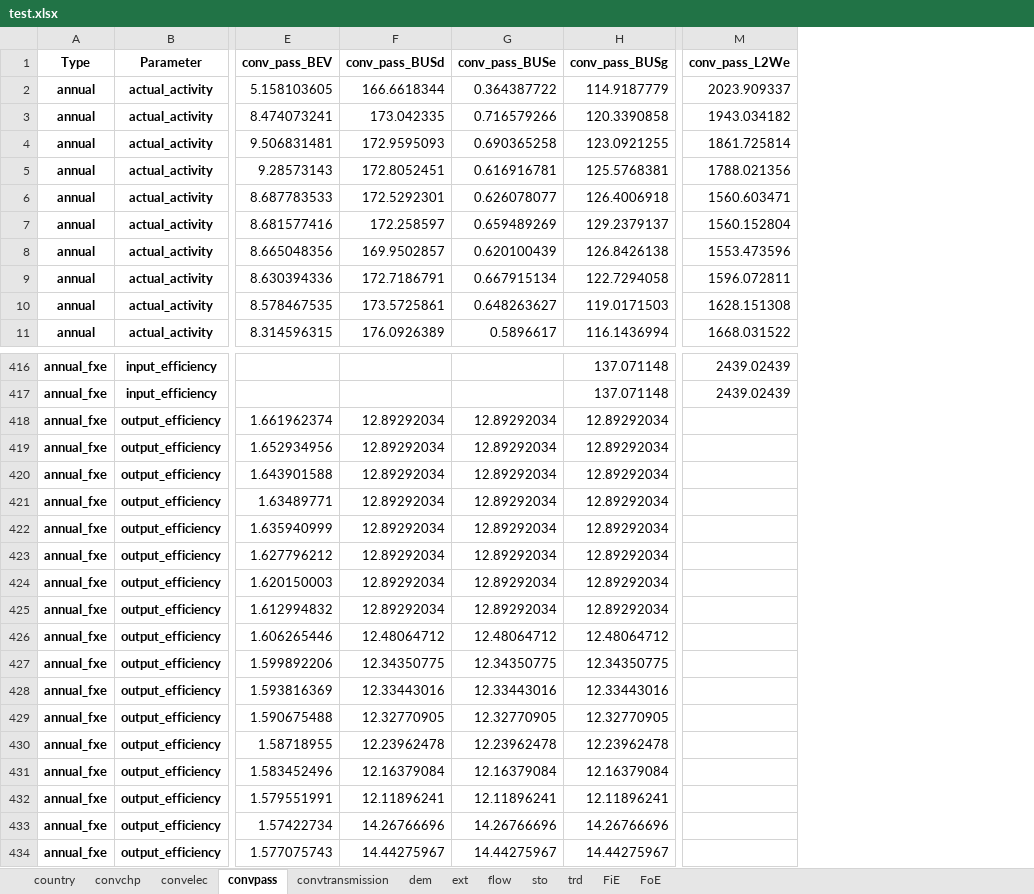
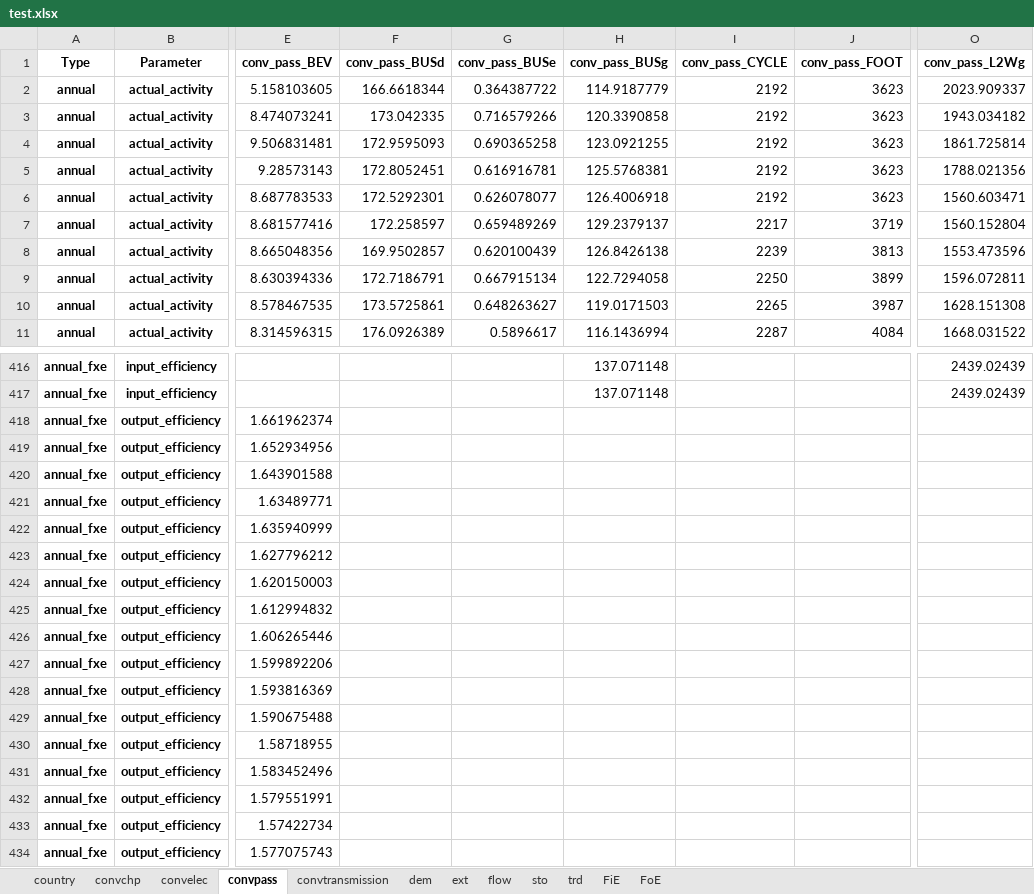
Before and after one commit to irm-codebase/RESTORE, an Excel workbook: data/cnf_files/test.xlsx, sheet convpass, drawn as a sheet; only a part is shown, gaps mark what is left out; values as stored, in another font and other column widths than the file's, no borders; addresses are those after the commit; the diff covers the shown part only; the diff names each change by its address in the sheet, - before the commit and + after, or states it on an @@ line.

```diff
--- a/data/cnf_files/test.xlsx (sheet convpass)
+++ b/data/cnf_files/test.xlsx (sheet convpass)
+column I (conv_pass_CYCLE), rows 2-11: 2192 | 2192 | 2192 | 2192 | 2192 | 2217 | 2239 | 2250 | 2265 | 2287
+column J (conv_pass_FOOT), rows 2-11: 3623 | 3623 | 3623 | 3623 | 3623 | 3719 | 3813 | 3899 | 3987 | 4084
-O1: conv_pass_L2We
+O1: conv_pass_L2Wg
-F418:F425 (conv_pass_BUSd): 12.89292034
+F418:F425 (conv_pass_BUSd): (empty)
-G418:G425 (conv_pass_BUSe): 12.89292034
+G418:G425 (conv_pass_BUSe): (empty)
-H418:H425 (conv_pass_BUSg): 12.89292034
+H418:H425 (conv_pass_BUSg): (empty)
-F426 (conv_pass_BUSd): 12.48064712
+F426 (conv_pass_BUSd): (empty)
-G426 (conv_pass_BUSe): 12.48064712
+G426 (conv_pass_BUSe): (empty)
-H426 (conv_pass_BUSg): 12.48064712
+H426 (conv_pass_BUSg): (empty)
-F427 (conv_pass_BUSd): 12.34350775
+F427 (conv_pass_BUSd): (empty)
-G427 (conv_pass_BUSe): 12.34350775
+G427 (conv_pass_BUSe): (empty)
-H427 (conv_pass_BUSg): 12.34350775
+H427 (conv_pass_BUSg): (empty)
-F428 (conv_pass_BUSd): 12.33443016
+F428 (conv_pass_BUSd): (empty)
-G428 (conv_pass_BUSe): 12.33443016
+G428 (conv_pass_BUSe): (empty)
-H428 (conv_pass_BUSg): 12.33443016
+H428 (conv_pass_BUSg): (empty)
-F429 (conv_pass_BUSd): 12.32770905
+F429 (conv_pass_BUSd): (empty)
-G429 (conv_pass_BUSe): 12.32770905
+G429 (conv_pass_BUSe): (empty)
-H429 (conv_pass_BUSg): 12.32770905
+H429 (conv_pass_BUSg): (empty)
-F430 (conv_pass_BUSd): 12.23962478
+F430 (conv_pass_BUSd): (empty)
-G430 (conv_pass_BUSe): 12.23962478
+G430 (conv_pass_BUSe): (empty)
-H430 (conv_pass_BUSg): 12.23962478
+H430 (conv_pass_BUSg): (empty)
-F431 (conv_pass_BUSd): 12.16379084
+F431 (conv_pass_BUSd): (empty)
-G431 (conv_pass_BUSe): 12.16379084
+G431 (conv_pass_BUSe): (empty)
-H431 (conv_pass_BUSg): 12.16379084
+H431 (conv_pass_BUSg): (empty)
-F432 (conv_pass_BUSd): 12.11896241
+F432 (conv_pass_BUSd): (empty)
-G432 (conv_pass_BUSe): 12.11896241
+G432 (conv_pass_BUSe): (empty)
-H432 (conv_pass_BUSg): 12.11896241
+H432 (conv_pass_BUSg): (empty)
-F433 (conv_pass_BUSd): 14.26766696
+F433 (conv_pass_BUSd): (empty)
-G433 (conv_pass_BUSe): 14.26766696
+G433 (conv_pass_BUSe): (empty)
-H433 (conv_pass_BUSg): 14.26766696
+H433 (conv_pass_BUSg): (empty)
-F434 (conv_pass_BUSd): 14.44275967
+F434 (conv_pass_BUSd): (empty)
-G434 (conv_pass_BUSe): 14.44275967
+G434 (conv_pass_BUSe): (empty)
-H434 (conv_pass_BUSg): 14.44275967
+H434 (conv_pass_BUSg): (empty)
```
Also changed, not shown: 7 added rows, 2 removed rows and 49 edited cells elsewhere in this sheet, sheet country, sheet trd, sheet flow, sheet dem, sheet FoE, sheet ext, 1 more sheet, data/interim_calc/passenger.xlsx, data/zenodo_ivan/CHE_country_general.xlsx, 38 other files.
